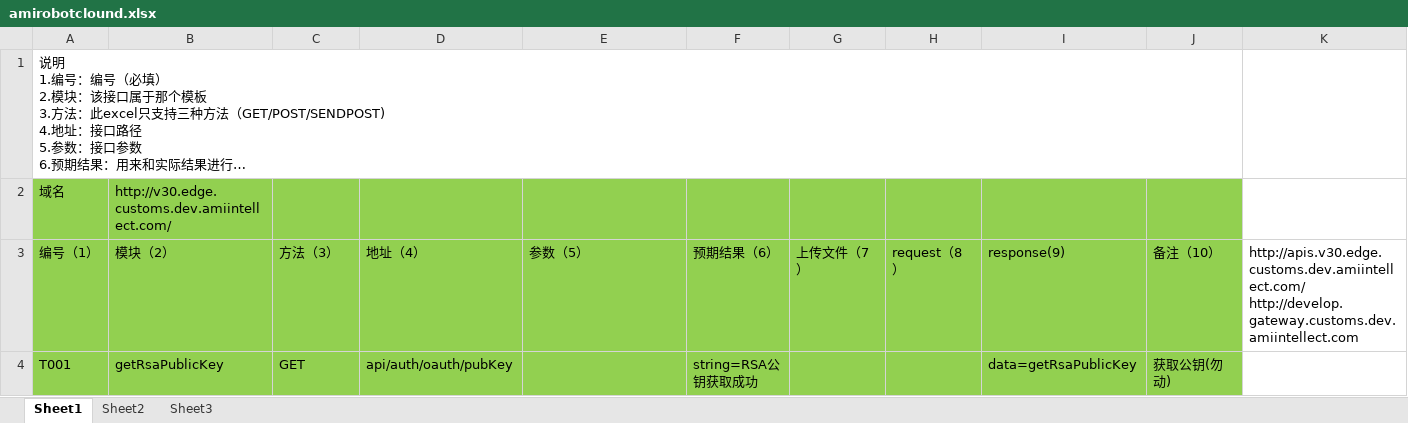
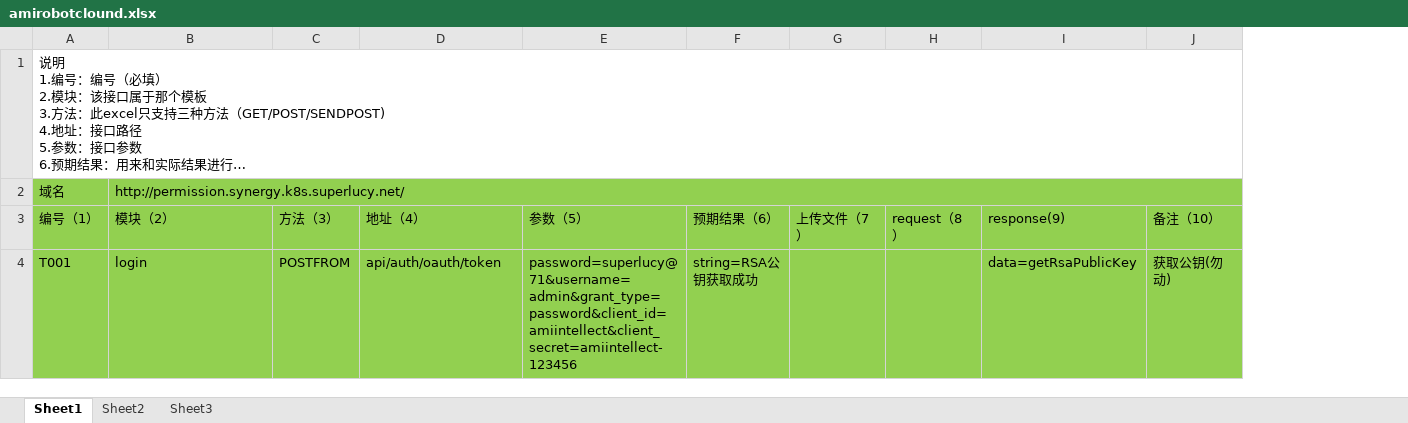
Before and after one commit to sdltch/amisbook002, an Excel workbook: amisrobot/excel/amirobotclound.xlsx, sheet Sheet1, drawn as a sheet; only a part is shown; long unchanged cells end in …; values as stored, in another font and other column widths than the file's, no borders; ↵ is a line break in a cell; the diff covers the shown part only; the diff names each change by its address in the sheet, - before the commit and + after, or states it on an @@ line.

```diff
--- a/amisrobot/excel/amirobotclound.xlsx (sheet Sheet1)
+++ b/amisrobot/excel/amirobotclound.xlsx (sheet Sheet1)
-column K, row 3: http://apis.v30.edge.customs.dev.amiintellect.com/ ↵ http://develop.gateway.customs.dev.amiintellect.com
-B2: http://v30.edge.customs.dev.amiintellect.com/
+B2: http://permission.synergy.k8s.superlucy.net/
+B2:J2 merged
-B4: getRsaPublicKey
+B4: login
-C4: GET
+C4: POSTFROM
-D4: api/auth/oauth/pubKey
+D4: api/auth/oauth/token
-E4: (empty)
+E4: password=superlucy@71&username=admin&grant_type=password&client_id=amiintellect&client_secret=amiintellect-123456
```
Also changed, not shown: 6 removed rows elsewhere in this sheet, 25 other files.
